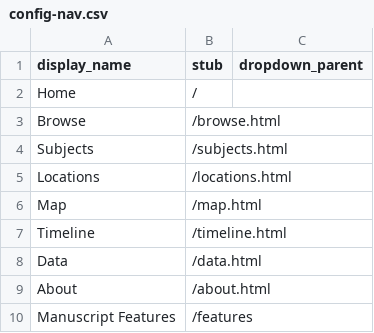
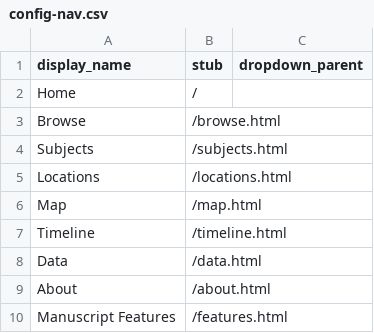
Before and after one commit to hnswans/simsproj2022, a CSV file: _data/config-nav.csv, drawn as a sheet.

Commit message:
changed features to features.html

```diff
--- a/_data/config-nav.csv
+++ b/_data/config-nav.csv
@@ -9,2 +9,2 @@ Data,/data.html,
 About,/about.html,
-Manuscript Features,/features,
+Manuscript Features,/features.html,
```
